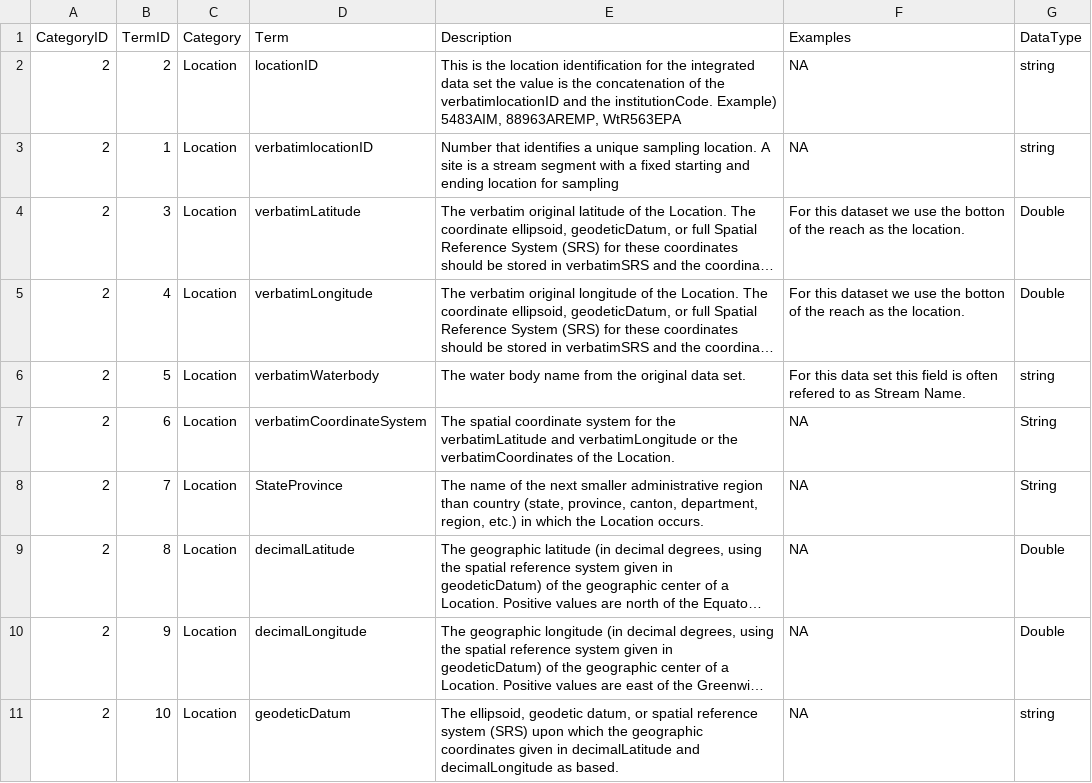
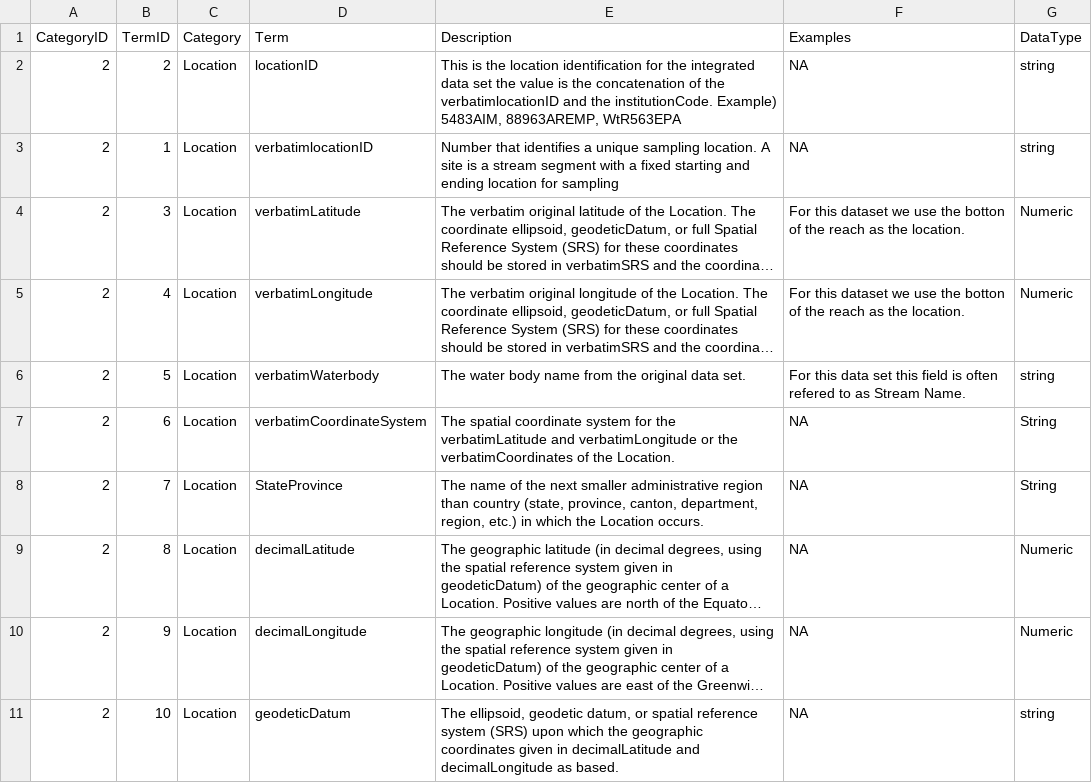
Before and after one commit to rascully/Stream-Monitoring-Data-Exchange-Specifications, a CSV file: Tables/Location_table.csv, drawn as a sheet; long unchanged cells end in …; the diff names each change by its address in the sheet, - before the commit and + after, or states it on an @@ line.

```diff
--- a/Tables/Location_table.csv
+++ b/Tables/Location_table.csv
-G4:G5 (DataType): Double
+G4:G5 (DataType): Numeric
-G9:G10 (DataType): Double
+G9:G10 (DataType): Numeric
```
Also changed, not shown: Tables/Crosswalk.csv, Tables/NotInStandardVocabularyOrDES.csv, 3 other files.
